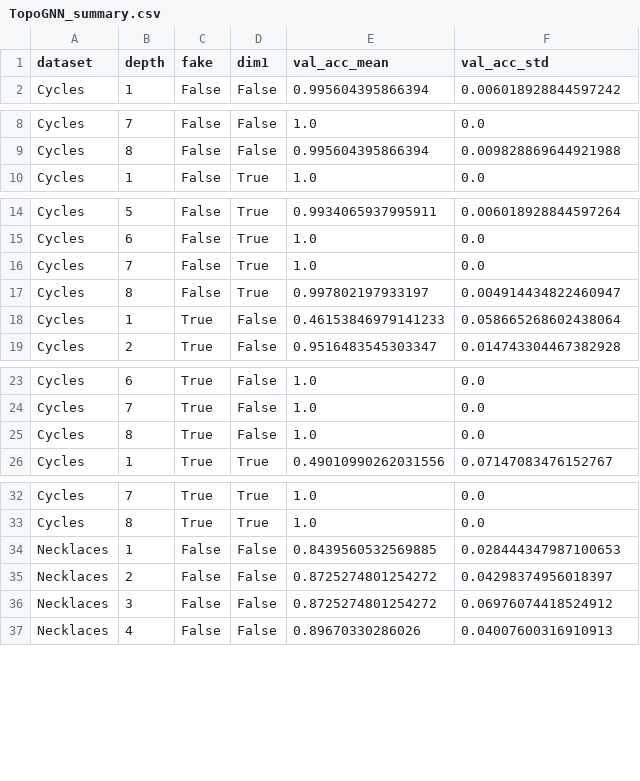
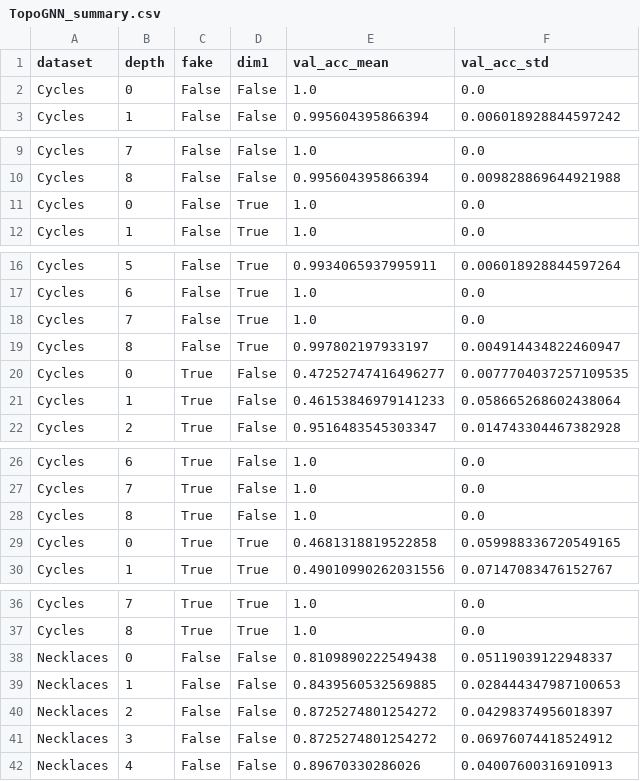
Before and after one commit to BorgwardtLab/TOGL, a CSV file: plots_data/TopoGNN_summary.csv, drawn as a sheet; only a part is shown, gaps mark what is left out; the diff covers the shown part only; the diff names each change by its address in the sheet, - before the commit and + after, or states it on an @@ line.

```diff
--- a/plots_data/TopoGNN_summary.csv
+++ b/plots_data/TopoGNN_summary.csv
+row 2: Cycles | 0 | False | False | 1.0 | 0.0
+row 11: Cycles | 0 | False | True | 1.0 | 0.0
+row 20: Cycles | 0 | True | False | 0.47252747416496277 | 0.0077704037257109535
+row 29: Cycles | 0 | True | True | 0.4681318819522858 | 0.059988336720549165
+row 38: Necklaces | 0 | False | False | 0.8109890222549438 | 0.05119039122948337
```
Also changed, not shown: 3 added rows elsewhere in this file, plots_data/GCN_Cycles_full.csv, plots_data/GCN_Necklaces_full.csv, 19 other files.
